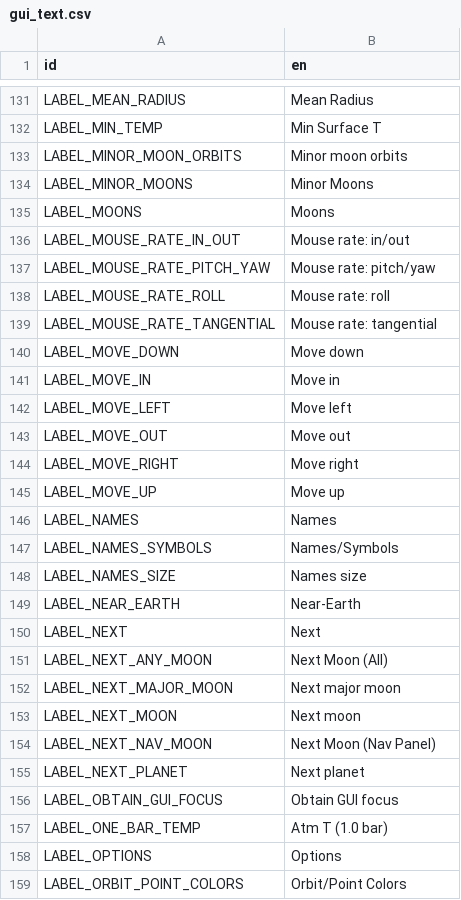
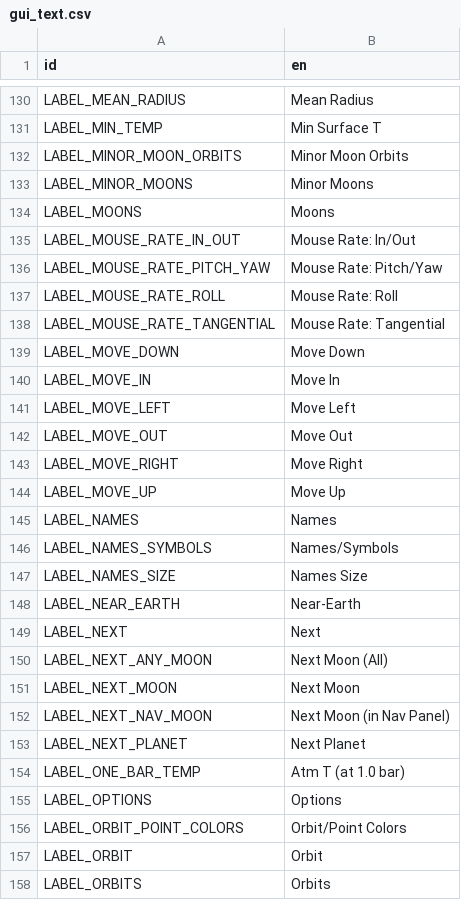
Before and after one commit to ivoyager/ivoyager, a CSV file: data/text/gui_text.csv, drawn as a sheet; only a part is shown, gaps mark what is left out; the shorter side is filled out with more unchanged rows; the diff covers the shown part only.

Commit message:
Fixed GUI text capitalization

```diff
--- a/data/text/gui_text.csv
+++ b/data/text/gui_text.csv
@@ -132,18 +131,18 @@ LABEL_MEAN_RADIUS,Mean Radius
 LABEL_MIN_TEMP,Min Surface T
-LABEL_MINOR_MOON_ORBITS,Minor moon orbits
+LABEL_MINOR_MOON_ORBITS,Minor Moon Orbits
 LABEL_MINOR_MOONS,Minor Moons
 LABEL_MOONS,Moons
-LABEL_MOUSE_RATE_IN_OUT,Mouse rate: in/out
-LABEL_MOUSE_RATE_PITCH_YAW,Mouse rate: pitch/yaw
-LABEL_MOUSE_RATE_ROLL,Mouse rate: roll
-LABEL_MOUSE_RATE_TANGENTIAL,Mouse rate: tangential
-LABEL_MOVE_DOWN,Move down
-LABEL_MOVE_IN,Move in
-LABEL_MOVE_LEFT,Move left
-LABEL_MOVE_OUT,Move out
-LABEL_MOVE_RIGHT,Move right
-LABEL_MOVE_UP,Move up
+LABEL_MOUSE_RATE_IN_OUT,Mouse Rate: In/Out
+LABEL_MOUSE_RATE_PITCH_YAW,Mouse Rate: Pitch/Yaw
+LABEL_MOUSE_RATE_ROLL,Mouse Rate: Roll
+LABEL_MOUSE_RATE_TANGENTIAL,Mouse Rate: Tangential
+LABEL_MOVE_DOWN,Move Down
+LABEL_MOVE_IN,Move In
+LABEL_MOVE_LEFT,Move Left
+LABEL_MOVE_OUT,Move Out
+LABEL_MOVE_RIGHT,Move Right
+LABEL_MOVE_UP,Move Up
 LABEL_NAMES,Names
 LABEL_NAMES_SYMBOLS,Names/Symbols
-LABEL_NAMES_SIZE,Names size
+LABEL_NAMES_SIZE,Names Size
 LABEL_NEAR_EARTH,Near-Earth
@@ -151,8 +150,6 @@ LABEL_NEXT,Next
 LABEL_NEXT_ANY_MOON,Next Moon (All)
-LABEL_NEXT_MAJOR_MOON,Next major moon
-LABEL_NEXT_MOON,Next moon
-LABEL_NEXT_NAV_MOON,Next Moon (Nav Panel)
-LABEL_NEXT_PLANET,Next planet
-LABEL_OBTAIN_GUI_FOCUS,Obtain GUI focus
-LABEL_ONE_BAR_TEMP,Atm T (1.0 bar)
+LABEL_NEXT_MOON,Next Moon
+LABEL_NEXT_NAV_MOON,Next Moon (in Nav Panel)
+LABEL_NEXT_PLANET,Next Planet
+LABEL_ONE_BAR_TEMP,Atm T (at 1.0 bar)
 LABEL_OPTIONS,Options
```
Also changed, not shown: 1 added row, 2 removed rows and 39 edited cells elsewhere in this file, 1 other file.
